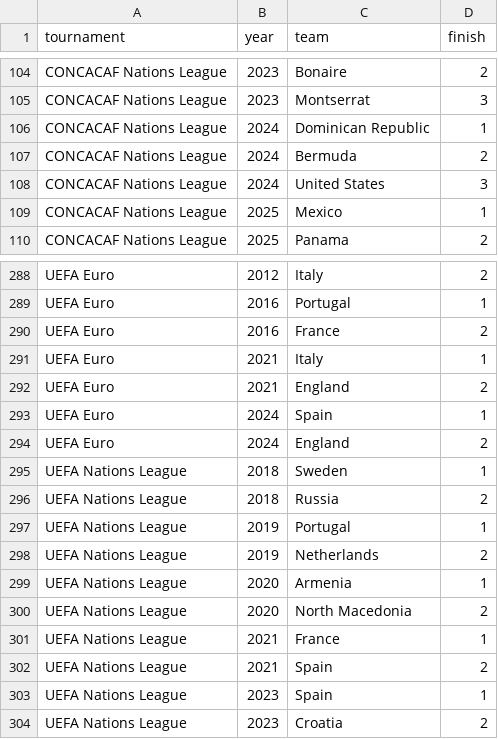
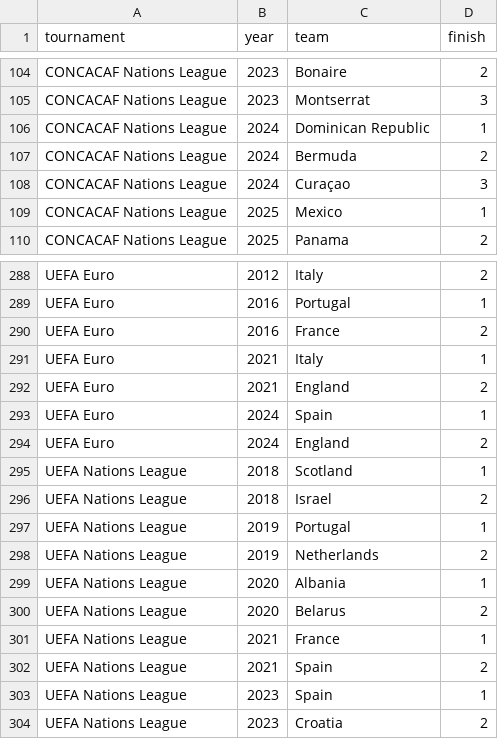
Before and after one commit to fakeronjan/messi, a CSV file: tournament_podiums.csv, drawn as a sheet; only a part is shown, gaps mark what is left out.

```diff
--- a/tournament_podiums.csv
+++ b/tournament_podiums.csv
@@ -107,3 +107,3 @@ CONCACAF Nations League,2024,Dominican Republic,1
 CONCACAF Nations League,2024,Bermuda,2
-CONCACAF Nations League,2024,United States,3
+CONCACAF Nations League,2024,Curaçao,3
 CONCACAF Nations League,2025,Mexico,1
@@ -294,8 +294,8 @@ UEFA Euro,2024,Spain,1
 UEFA Euro,2024,England,2
-UEFA Nations League,2018,Sweden,1
-UEFA Nations League,2018,Russia,2
+UEFA Nations League,2018,Scotland,1
+UEFA Nations League,2018,Israel,2
 UEFA Nations League,2019,Portugal,1
 UEFA Nations League,2019,Netherlands,2
-UEFA Nations League,2020,Armenia,1
-UEFA Nations League,2020,North Macedonia,2
+UEFA Nations League,2020,Albania,1
+UEFA Nations League,2020,Belarus,2
 UEFA Nations League,2021,France,1
```
Also changed, not shown: 35 other files.
